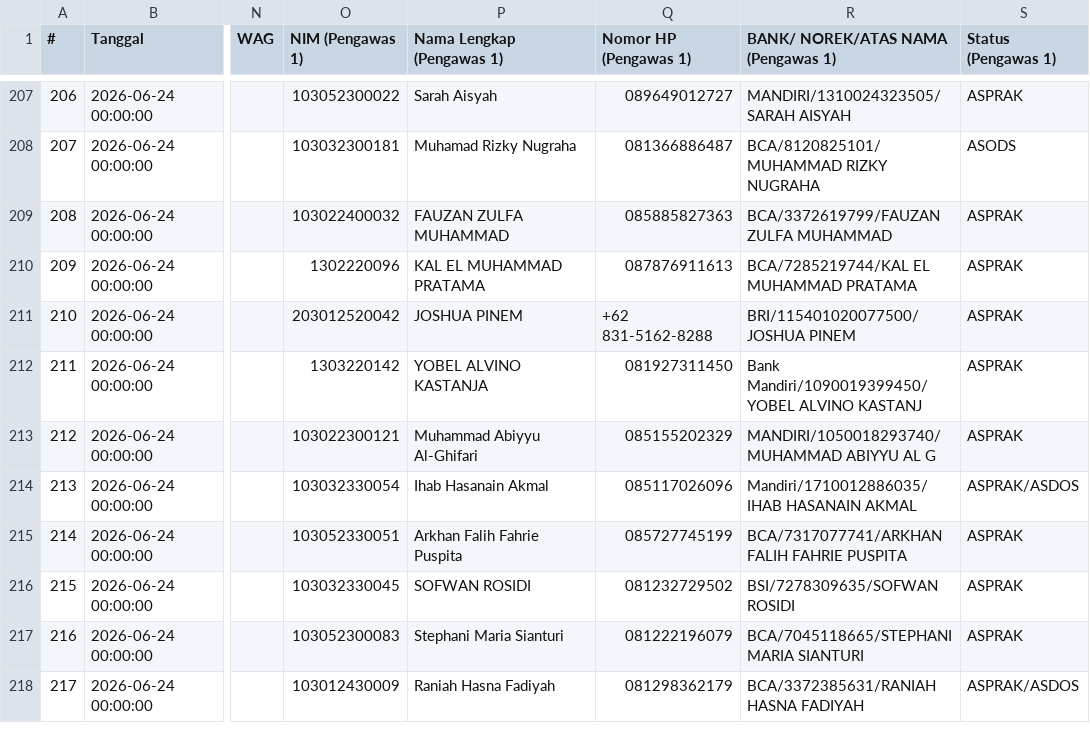
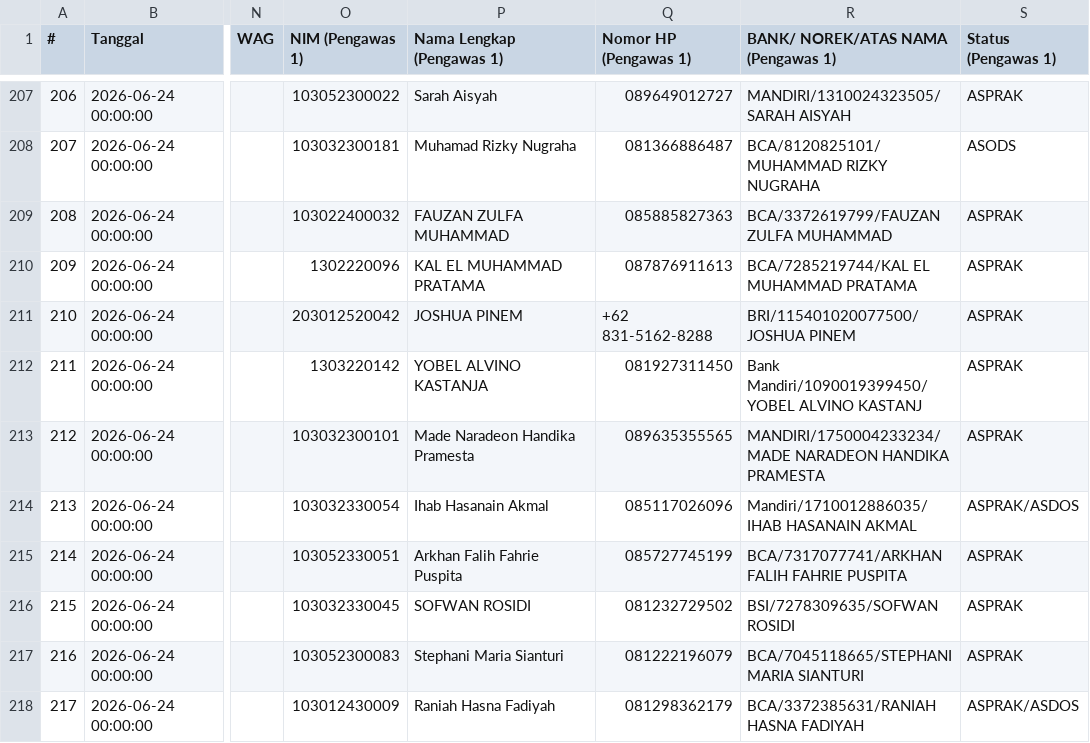
Before and after one commit to Fall-Llihc/visualiasi_jadwal_ujian, a CSV file: data/jadwal.csv, drawn as a sheet; only a part is shown, gaps mark what is left out; the diff covers the shown part only; the diff names each change by its address in the sheet, - before the commit and + after, or states it on an @@ line.

```diff
--- a/data/jadwal.csv
+++ b/data/jadwal.csv
-O213 (NIM (Pengawas 1)): 103022300121
+O213 (NIM (Pengawas 1)): 103032300101
-P213 (Nama Lengkap (Pengawas 1)): Muhammad Abiyyu Al-Ghifari
+P213 (Nama Lengkap (Pengawas 1)): Made Naradeon Handika Pramesta
-Q213 (Nomor HP (Pengawas 1)): 085155202329
+Q213 (Nomor HP (Pengawas 1)): 089635355565
-R213: MANDIRI/1050018293740/MUHAMMAD ABIYYU AL G
+R213: MANDIRI/1750004233234/MADE NARADEON HANDIKA PRAMESTA
```
Also changed, not shown: 29 edited cells elsewhere in this file, 1 other file.
